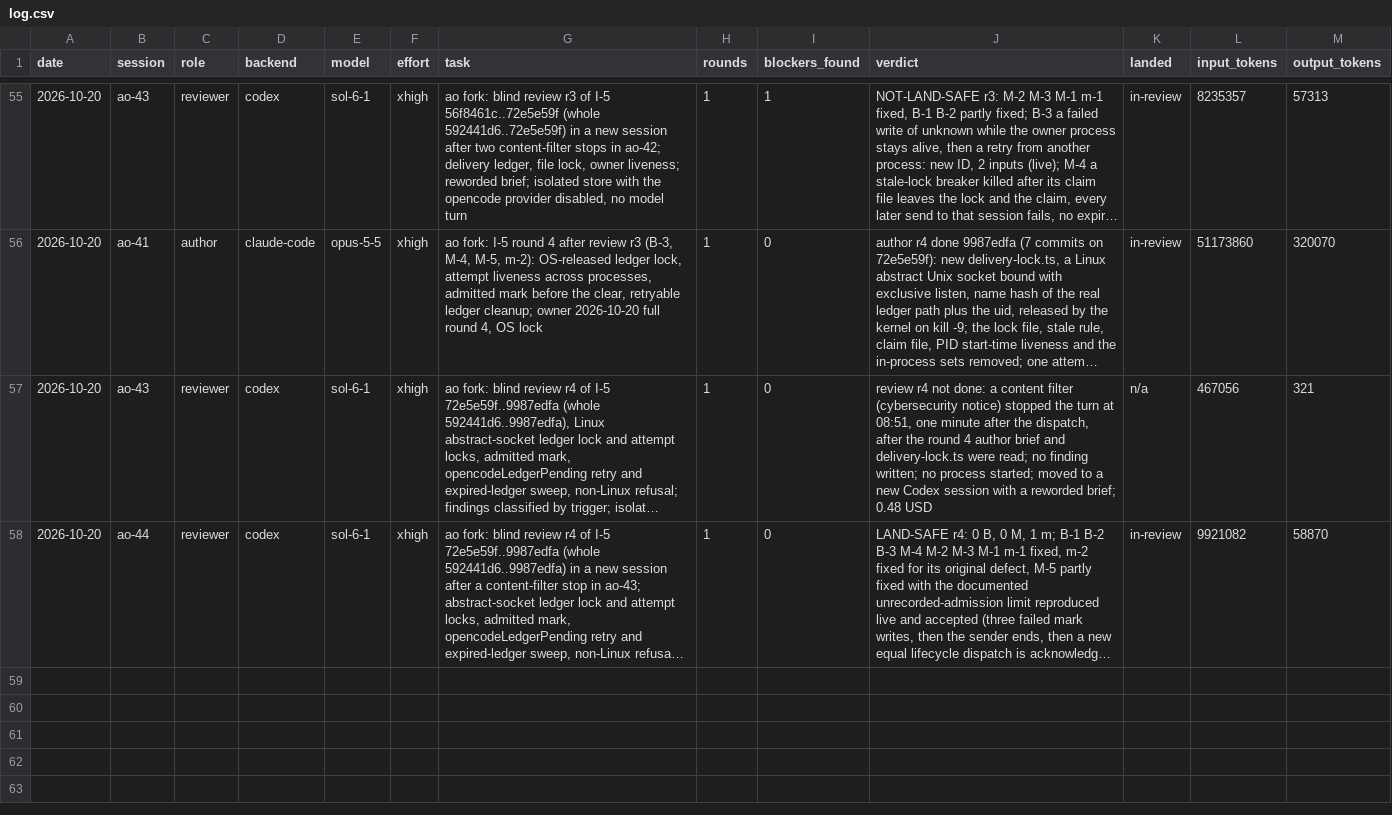
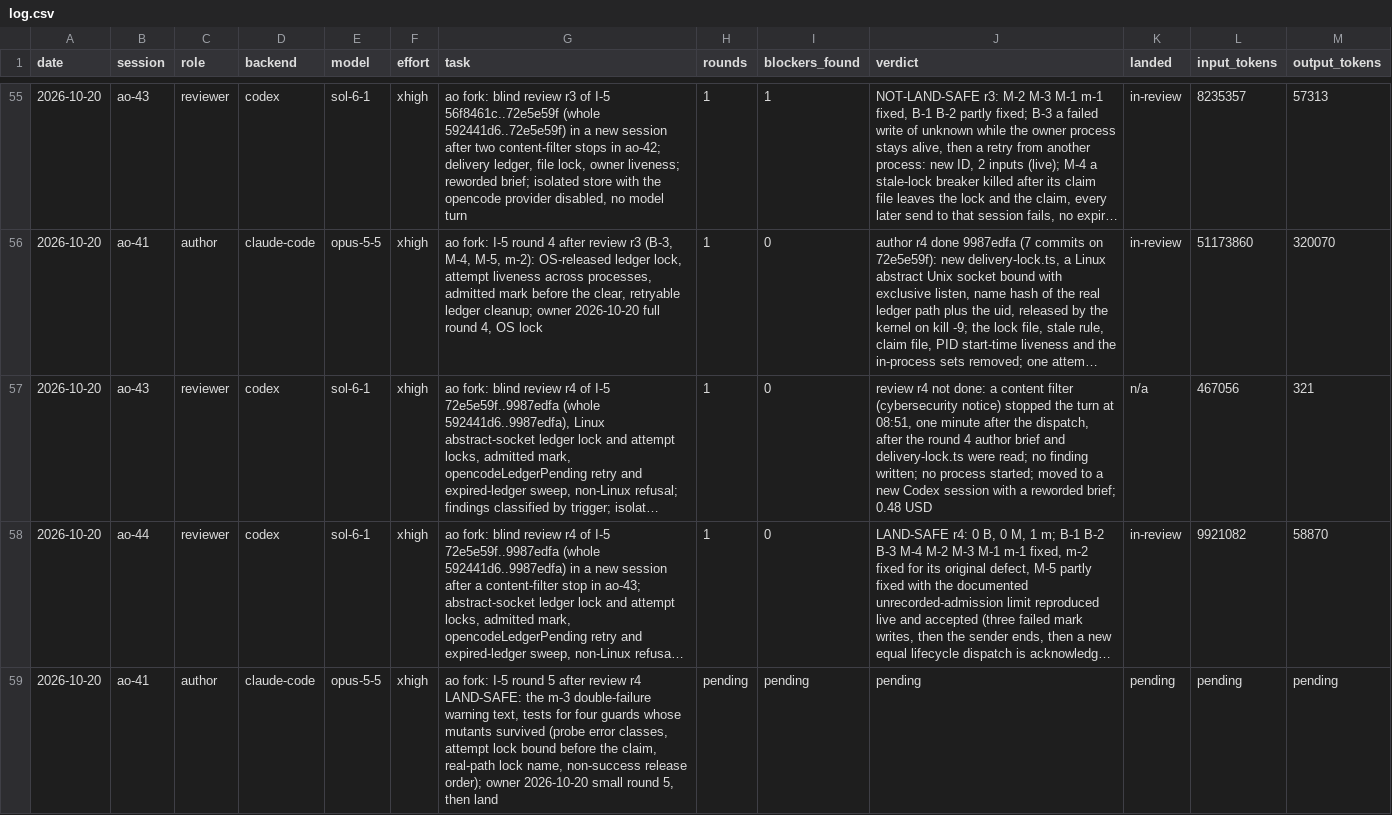
Before and after one commit to taisung/agent-orchestrator, a CSV file: development/artifacts/model_router_log/log.csv, drawn as a sheet; only a part is shown, gaps mark what is left out; long unchanged cells end in …; the diff names each change by its address in the sheet, - before the commit and + after, or states it on an @@ line.

Commit message:
docs(development): record the I-5 round 5 dispatch
The owner chose one small round before the landing: the m-3 warning
text and tests for the four guards whose mutants survived review r4, so
that a later change cannot break the bind-before-claim order unseen.

```diff
--- a/development/artifacts/model_router_log/log.csv
+++ b/development/artifacts/model_router_log/log.csv
+row 59: 2026-10-20 | ao-41 | author | claude-code | opus-5-5 | xhigh | ao fork: I-5 round 5 after review r4 LAND-SAFE: the m-3 double-failure warning text, tests for four guards whose mutants survived (probe error classes, attempt lock bound before the claim, real-path lock name, non-success release order); owner 2026-10-20 small round 5, then land | pending | pending | pending | pending | pending | pending
```
Also changed, not shown: 1 other file.
